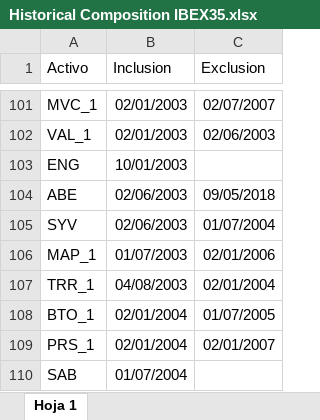
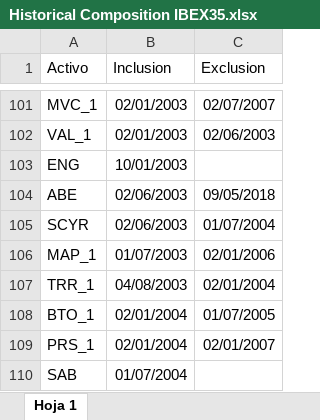
Before and after one commit to tintenderete/TFM, an Excel workbook: data_processing/Historical Composition IBEX35.xlsx, sheet Hoja 1, drawn as a sheet; only a part is shown, gaps mark what is left out; values as stored, in another font and other column widths than the file's, no borders; charts and pictures not drawn; the diff covers the shown part only; the diff names each change by its address in the sheet, - before the commit and + after, or states it on an @@ line.

```diff
--- a/data_processing/Historical Composition IBEX35.xlsx (sheet Hoja 1)
+++ b/data_processing/Historical Composition IBEX35.xlsx (sheet Hoja 1)
-A105 (Activo): SYV
+A105 (Activo): SCYR
```
Also changed, not shown: 1 added row, 2 removed rows, 20 hidden or unhidden rows and 2 edited cells elsewhere in this sheet, 6 other files.
